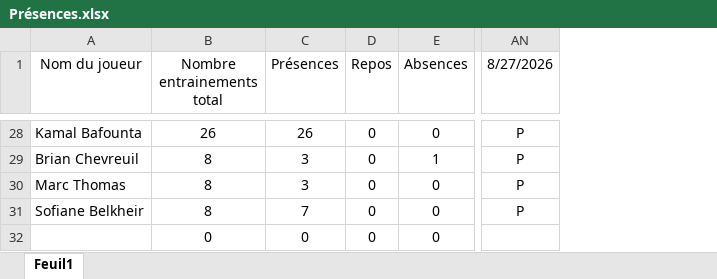
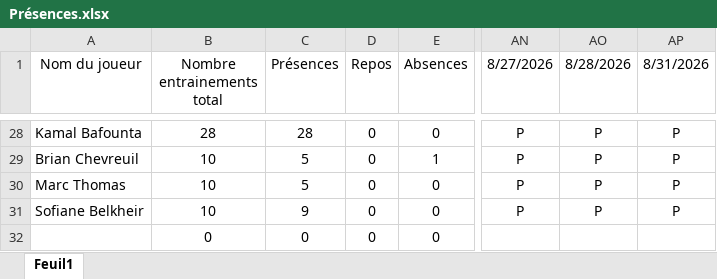
Before and after one commit to Chris15100/lld-app, an Excel workbook: data/2026-2027/Présences.xlsx, sheet Feuil1, drawn as a sheet; only a part is shown, gaps mark what is left out; values as stored, in another font and other column widths than the file's, no borders; the diff covers the shown part only; the diff names each change by its address in the sheet, - before the commit and + after, or states it on an @@ line.

```diff
--- a/data/2026-2027/Présences.xlsx (sheet Feuil1)
+++ b/data/2026-2027/Présences.xlsx (sheet Feuil1)
+column AO (8/28/2026), rows 28-31: all P
+column AP (8/31/2026), rows 28-31: all P
-B28 (Nombre entrainements total): 26
+B28 (Nombre entrainements total): 28
-C28 (Présences): 26
+C28 (Présences): 28
-B29:B31 (Nombre entrainements total): 8
+B29:B31 (Nombre entrainements total): 10
-C29:C30 (Présences): 3
+C29:C30 (Présences): 5
-C31 (Présences): 7
+C31 (Présences): 9
```
Also changed, not shown: 60 edited cells elsewhere in this sheet, data/2026-2027/DonneesGPSPropres.xlsx, data/2026-2027/Pré-séance.xlsx, 1 other file.
